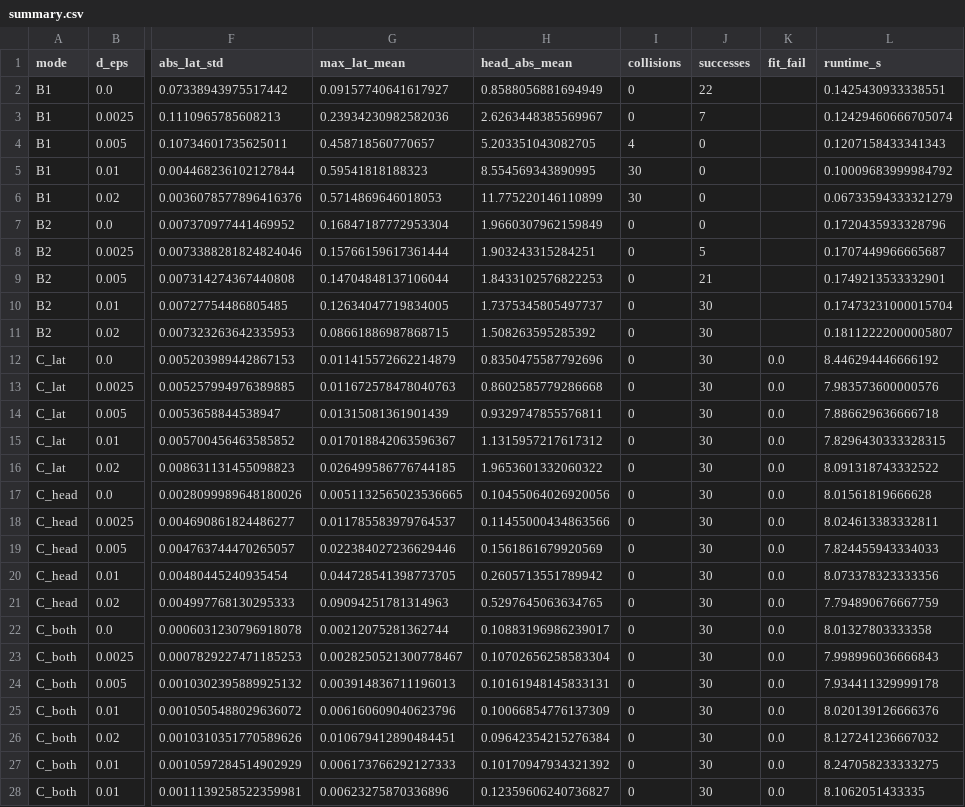
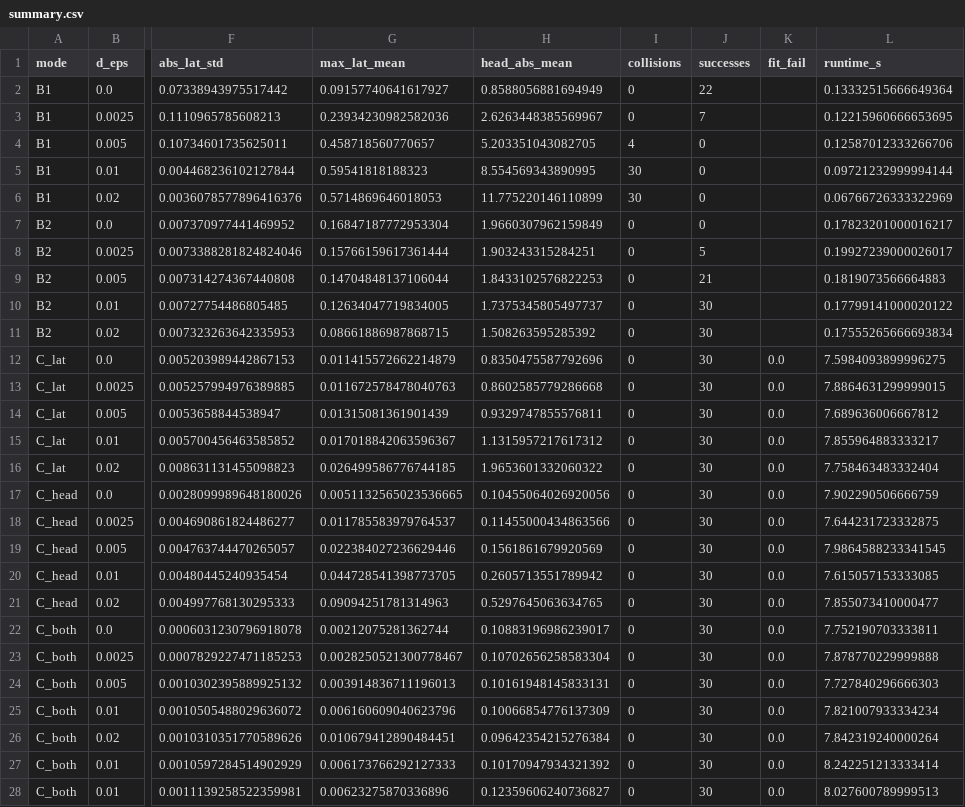
Before and after one commit to enJoynDev/Waldo, a CSV file: results/summary.csv, drawn as a sheet; only a part is shown, gaps mark what is left out; the diff names each change by its address in the sheet, - before the commit and + after, or states it on an @@ line.

```diff
--- a/results/summary.csv
+++ b/results/summary.csv
-L2 (runtime_s): 0.1425430933338551
+L2 (runtime_s): 0.13332515666649364
-L3 (runtime_s): 0.12429460666705074
+L3 (runtime_s): 0.12215960666653695
-L4 (runtime_s): 0.1207158433341343
+L4 (runtime_s): 0.12587012333266706
-L5 (runtime_s): 0.10009683999984792
+L5 (runtime_s): 0.09721232999994144
-L6 (runtime_s): 0.06733594333321279
+L6 (runtime_s): 0.06766726333322969
-L7 (runtime_s): 0.1720435933328796
+L7 (runtime_s): 0.17823201000016217
-L8 (runtime_s): 0.1707449966665687
+L8 (runtime_s): 0.19927239000026017
-L9 (runtime_s): 0.1749213533332901
+L9 (runtime_s): 0.1819073566664883
-L10 (runtime_s): 0.17473231000015704
+L10 (runtime_s): 0.17799141000020122
-L11 (runtime_s): 0.18112222000005807
+L11 (runtime_s): 0.17555265666693834
-L12 (runtime_s): 8.446294446666192
+L12 (runtime_s): 7.5984093899996275
-L13 (runtime_s): 7.983573600000576
+L13 (runtime_s): 7.8864631299999015
-L14 (runtime_s): 7.886629636666718
+L14 (runtime_s): 7.689636006667812
-L15 (runtime_s): 7.8296430333328315
+L15 (runtime_s): 7.855964883333217
-L16 (runtime_s): 8.091318743332522
+L16 (runtime_s): 7.758463483332404
-L17 (runtime_s): 8.01561819666628
+L17 (runtime_s): 7.902290506666759
-L18 (runtime_s): 8.024613383332811
+L18 (runtime_s): 7.644231723332875
-L19 (runtime_s): 7.824455943334033
+L19 (runtime_s): 7.9864588233341545
-L20 (runtime_s): 8.073378323333356
+L20 (runtime_s): 7.615057153333085
-L21 (runtime_s): 7.794890676667759
+L21 (runtime_s): 7.855073410000477
-L22 (runtime_s): 8.01327803333358
+L22 (runtime_s): 7.752190703333811
-L23 (runtime_s): 7.998996036666843
+L23 (runtime_s): 7.878770229999888
-L24 (runtime_s): 7.934411329999178
+L24 (runtime_s): 7.727840296666303
-L25 (runtime_s): 8.020139126666376
+L25 (runtime_s): 7.821007933334234
-L26 (runtime_s): 8.127241236667032
+L26 (runtime_s): 7.842319240000264
-L27 (runtime_s): 8.247058233333275
+L27 (runtime_s): 8.242251213333414
-L28 (runtime_s): 8.1062051433335
+L28 (runtime_s): 8.027600789999513
```
Also changed, not shown: results/raw.csv, 3 other files.
